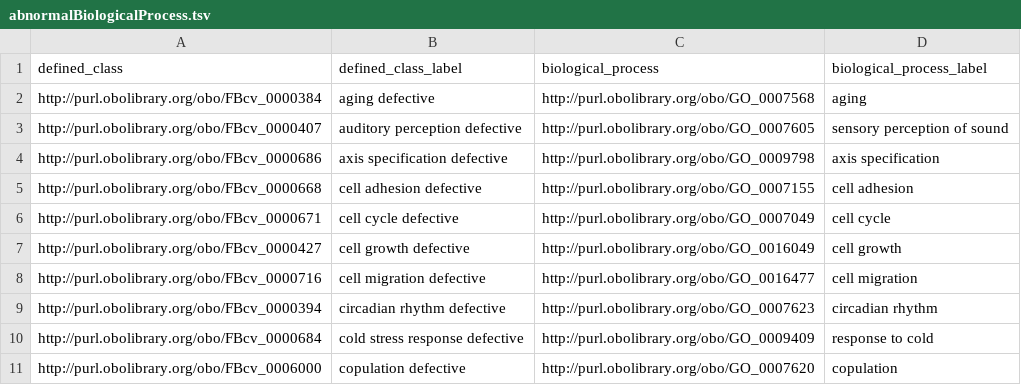
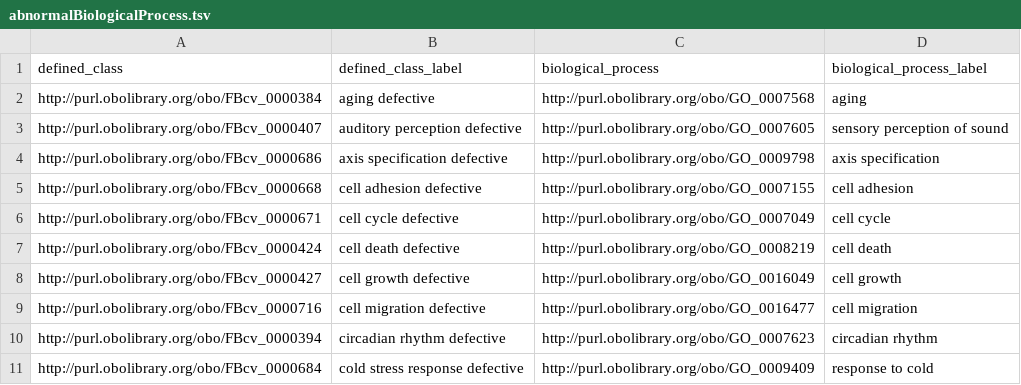
Before and after one commit to FlyBase/drosophila-phenotype-ontology, a TSV file: src/patterns/data/default/abnormalBiologicalProcess.tsv, drawn as a sheet; only a part is shown; the shorter side is filled out with more unchanged rows.

Commit message:
added cell death defective to abnormalBiologicalProcess

```diff
--- a/src/patterns/data/default/abnormalBiologicalProcess.tsv
+++ b/src/patterns/data/default/abnormalBiologicalProcess.tsv
@@ -6,2 +6,3 @@ http://purl.obolibrary.org/obo/FBcv_0000668	cell adhesion defective	http://purl.
 http://purl.obolibrary.org/obo/FBcv_0000671	cell cycle defective	http://purl.obolibrary.org/obo/GO_0007049	cell cycle
+http://purl.obolibrary.org/obo/FBcv_0000424	cell death defective	http://purl.obolibrary.org/obo/GO_0008219	cell death
 http://purl.obolibrary.org/obo/FBcv_0000427	cell growth defective	http://purl.obolibrary.org/obo/GO_0016049	cell growth
```
